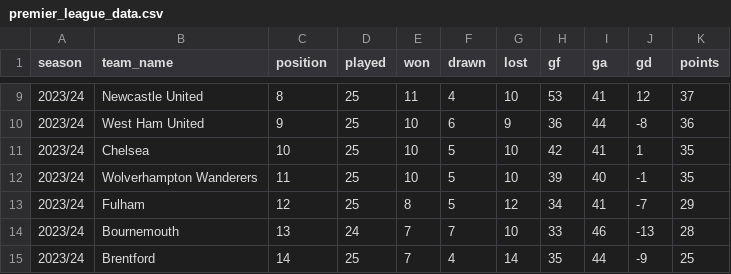
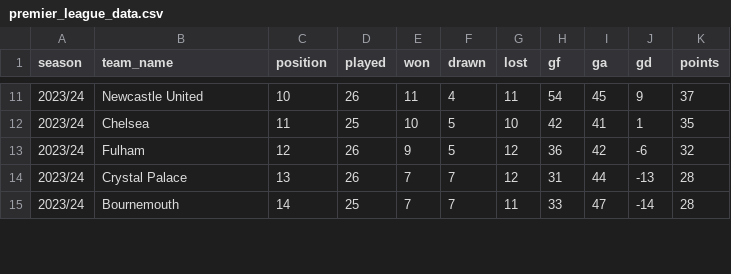
Before and after one commit to thisisgurpal/Premier-League-Analytics, a CSV file: 1. Webscraping & Data Collection (Python)/raw_data/csv/premier_league_data.csv, drawn as a sheet; only a part is shown, gaps mark what is left out; the diff covers the shown part only.

```diff
--- a/1. Webscraping & Data Collection (Python)/raw_data/csv/premier_league_data.csv
+++ b/1. Webscraping & Data Collection (Python)/raw_data/csv/premier_league_data.csv
@@ -9,7 +11,5 @@ season,team_name,position,played,won,drawn,lost,gf,ga,gd,points
-2023/24,Newcastle United,8,25,11,4,10,53,41,12,37
-2023/24,West Ham United,9,25,10,6,9,36,44,-8,36
-2023/24,Chelsea,10,25,10,5,10,42,41,1,35
-2023/24,Wolverhampton Wanderers,11,25,10,5,10,39,40,-1,35
-2023/24,Fulham,12,25,8,5,12,34,41,-7,29
-2023/24,Bournemouth,13,24,7,7,10,33,46,-13,28
-2023/24,Brentford,14,25,7,4,14,35,44,-9,25
+2023/24,Newcastle United,10,26,11,4,11,54,45,9,37
+2023/24,Chelsea,11,25,10,5,10,42,41,1,35
+2023/24,Fulham,12,26,9,5,12,36,42,-6,32
+2023/24,Crystal Palace,13,26,7,7,12,31,44,-13,28
+2023/24,Bournemouth,14,25,7,7,11,33,47,-14,28
```
Also changed, not shown: 3 added rows, 1 removed row and 58 edited cells elsewhere in this file, 10 other files.
